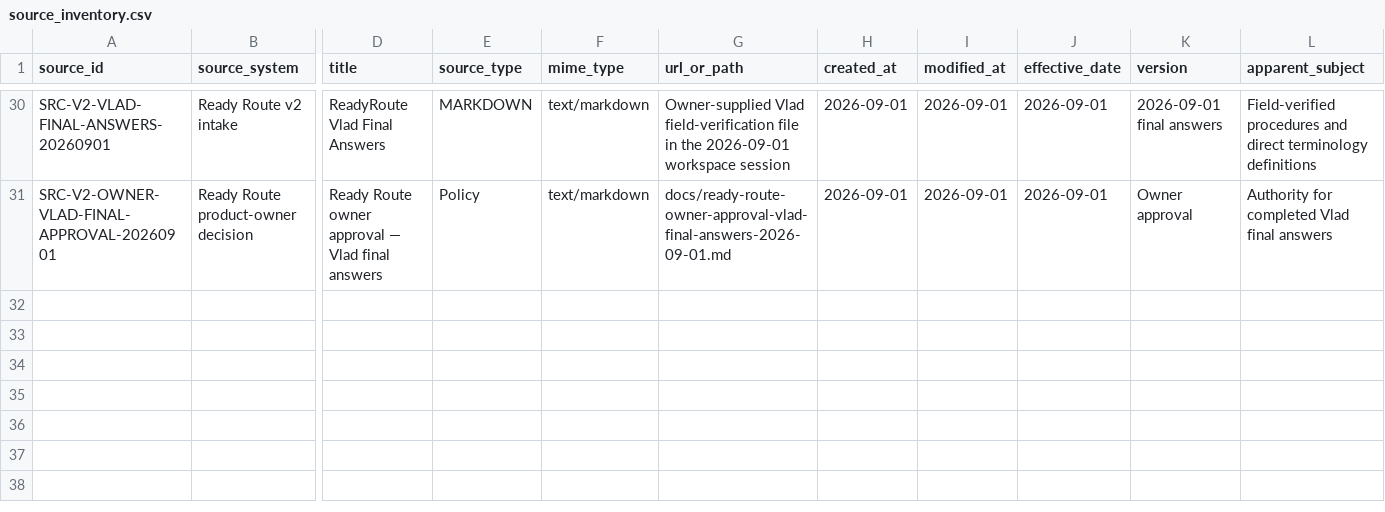
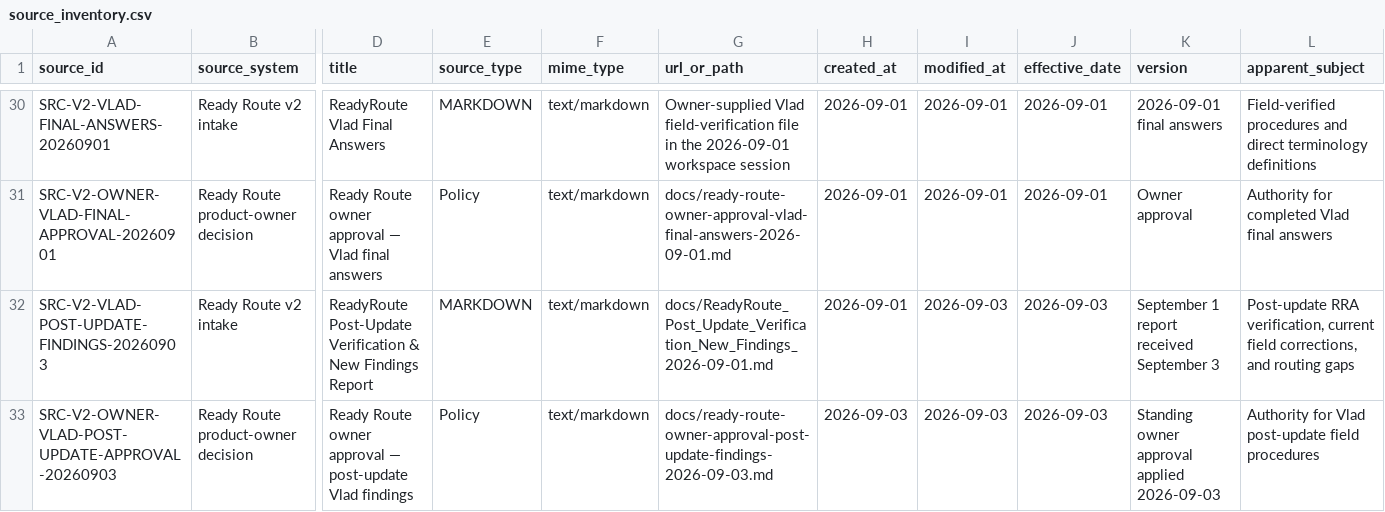
Before and after one commit to metzgerphil/readyroute, a CSV file: research/fedex-ground-driver-knowledge/inventory/source_inventory.csv, drawn as a sheet; only a part is shown, gaps mark what is left out; rows hold the shown columns only; the diff names each change by its address in the sheet, - before the commit and + after, or states it on an @@ line.

```diff
--- a/research/fedex-ground-driver-knowledge/inventory/source_inventory.csv
+++ b/research/fedex-ground-driver-knowledge/inventory/source_inventory.csv
+row 32: SRC-V2-VLAD-POST-UPDATE-FINDINGS-20260903 | Ready Route v2 intake | ReadyRoute Post-Update Verification & New Findings Report | MARKDOWN | text/markdown | docs/ReadyRoute_Post_Update_Verification_New_Findings_2026-09-01.md | 2026-09-01 | 2026-09-03 | 2026-09-03 | September 1 report received September 3 | Post-update RRA verification, current field corrections, and routing gaps
+row 33: SRC-V2-OWNER-VLAD-POST-UPDATE-APPROVAL-20260903 | Ready Route product-owner decision | Ready Route owner approval — post-update Vlad findings | Policy | text/markdown | docs/ready-route-owner-approval-post-update-findings-2026-09-03.md | 2026-09-03 | 2026-09-03 | 2026-09-03 | Standing owner approval applied 2026-09-03 | Authority for Vlad post-update field procedures
```
Also changed, not shown: research/fedex-ground-driver-knowledge/knowledge/evidence_capture_risk_coverage.csv, 25 other files.
